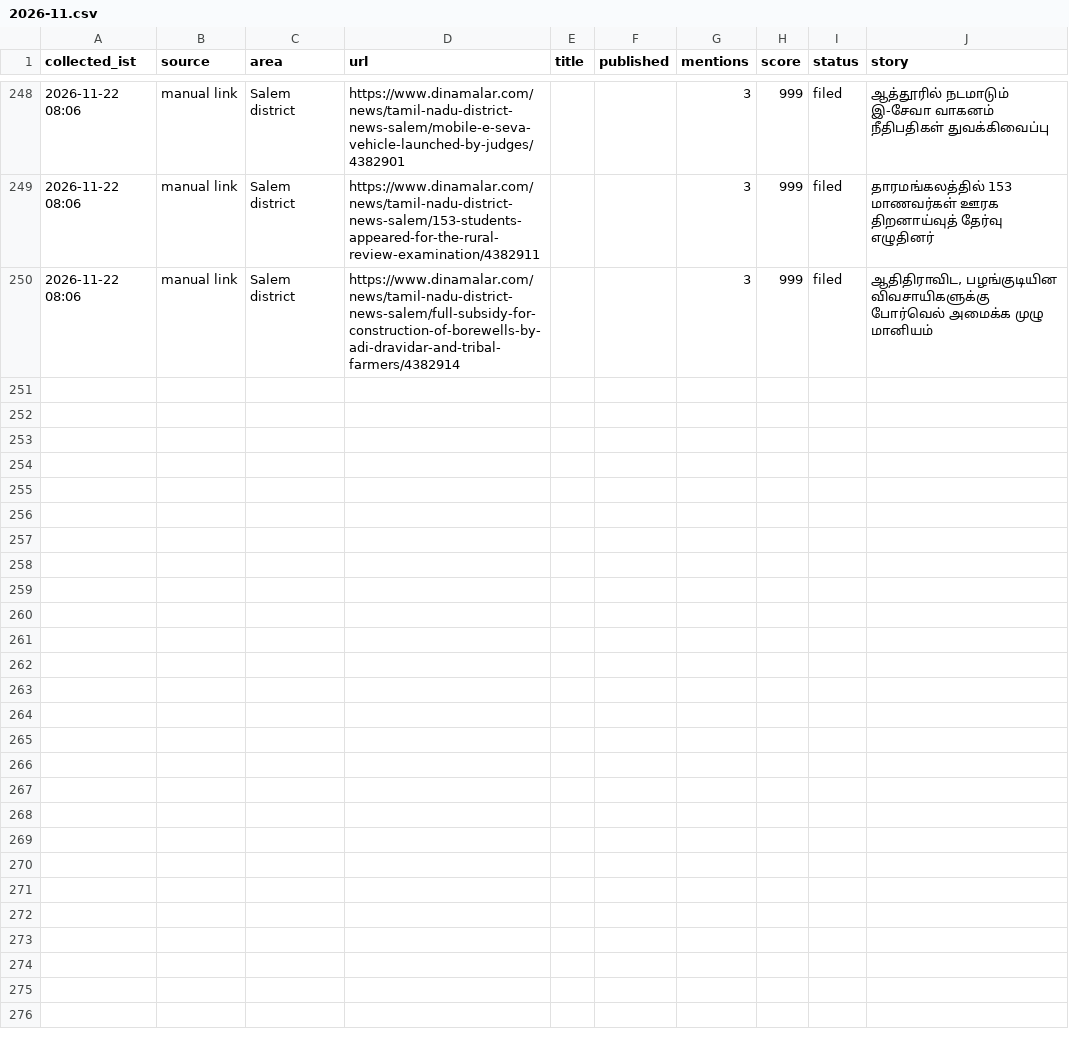
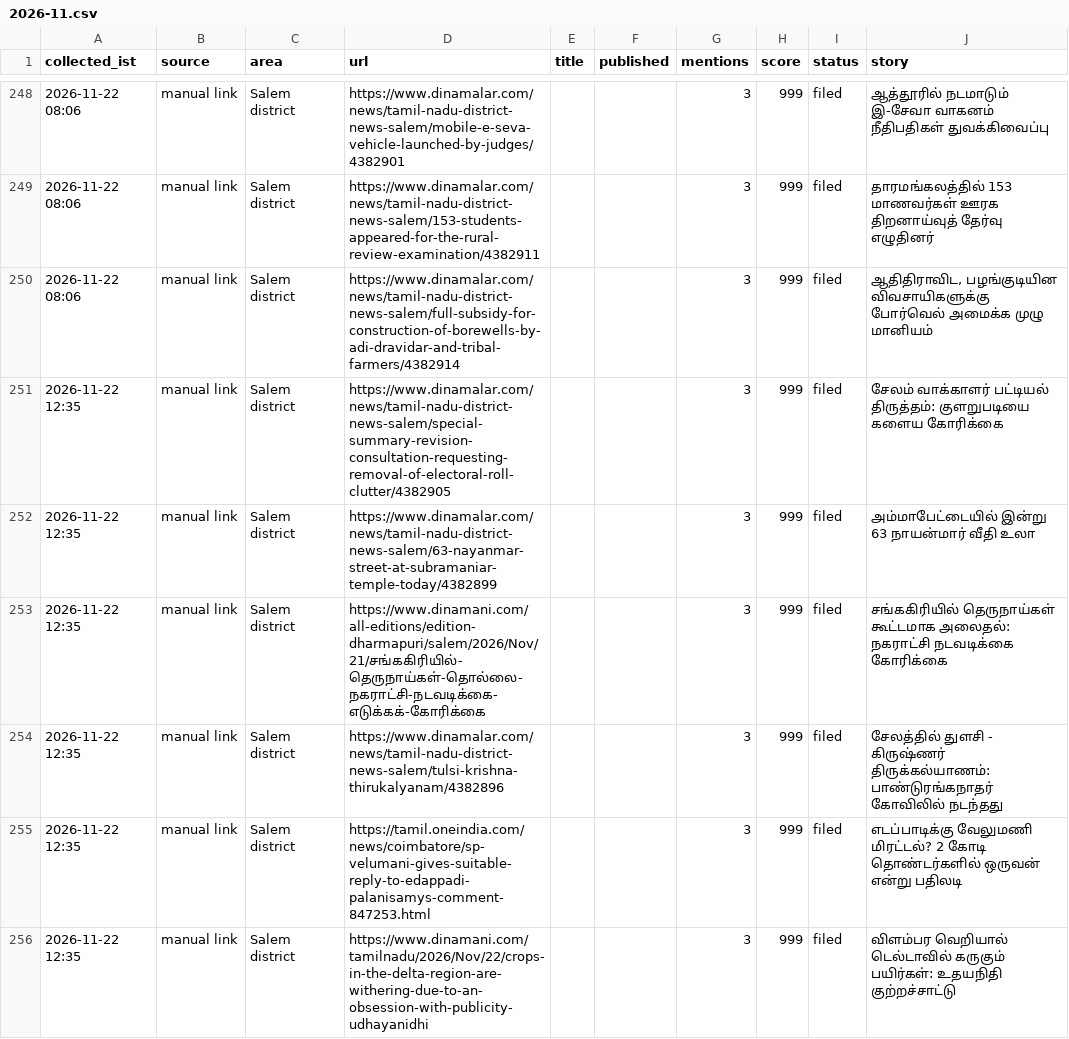
Before and after one commit to news360-tn/salem360-autopost, a CSV file: research_free/archive/2026-11.csv, drawn as a sheet; only a part is shown, gaps mark what is left out.

```diff
--- a/research_free/archive/2026-11.csv
+++ b/research_free/archive/2026-11.csv
@@ -250 +250,7 @@ collected_ist,source,area,url,title,published,mentions,score,status,story
 2026-11-22 08:06,manual link,Salem district,https://www.dinamalar.com/news/tamil-nadu-district-news-salem/full-subsidy-for-construction-of-borewells-by-adi-dravidar-and-tribal-farmers/4382914,,,3,999,filed,"ஆதிதிராவிட, பழங்குடியின விவசாயிகளுக்கு போர்வெல் அமைக்க முழு மானியம்"
+2026-11-22 12:35,manual link,Salem district,https://www.dinamalar.com/news/tamil-nadu-district-news-salem/special-summary-revision-consultation-requesting-removal-of-electoral-roll-clutter/4382905,,,3,999,filed,சேலம் வாக்காளர் பட்டியல் திருத்தம்: குளறுபடியை களைய கோரிக்கை
+2026-11-22 12:35,manual link,Salem district,https://www.dinamalar.com/news/tamil-nadu-district-news-salem/63-nayanmar-street-at-subramaniar-temple-today/4382899,,,3,999,filed,அம்மாபேட்டையில் இன்று 63 நாயன்மார் வீதி உலா
+2026-11-22 12:35,manual link,Salem district,https://www.dinamani.com/all-editions/edition-dharmapuri/salem/2026/Nov/21/சங்ககிரியில்-தெருநாய்கள்-தொல்லை-நகராட்சி-நடவடிக்கை-எடுக்கக்-கோரிக்கை,,,3,999,filed,சங்ககிரியில் தெருநாய்கள் கூட்டமாக அலைதல்: நகராட்சி நடவடிக்கை கோரிக்கை
+2026-11-22 12:35,manual link,Salem district,https://www.dinamalar.com/news/tamil-nadu-district-news-salem/tulsi-krishna-thirukalyanam/4382896,,,3,999,filed,சேலத்தில் துளசி - கிருஷ்ணர் திருக்கல்யாணம்: பாண்டுரங்கநாதர் கோவிலில் நடந்தது
+2026-11-22 12:35,manual link,Salem district,https://tamil.oneindia.com/news/coimbatore/sp-velumani-gives-suitable-reply-to-edappadi-palanisamys-comment-847253.html,,,3,999,filed,எடப்பாடிக்கு வேலுமணி மிரட்டல்? 2 கோடி தொண்டர்களில் ஒருவன் என்று பதிலடி
+2026-11-22 12:35,manual link,Salem district,https://www.dinamani.com/tamilnadu/2026/Nov/22/crops-in-the-delta-region-are-withering-due-to-an-obsession-with-publicity-udhayanidhi,,,3,999,filed,விளம்பர வெறியால் டெல்டாவில் கருகும் பயிர்கள்: உதயநிதி குற்றச்சாட்டு
```
Also changed, not shown: 6 other files.
